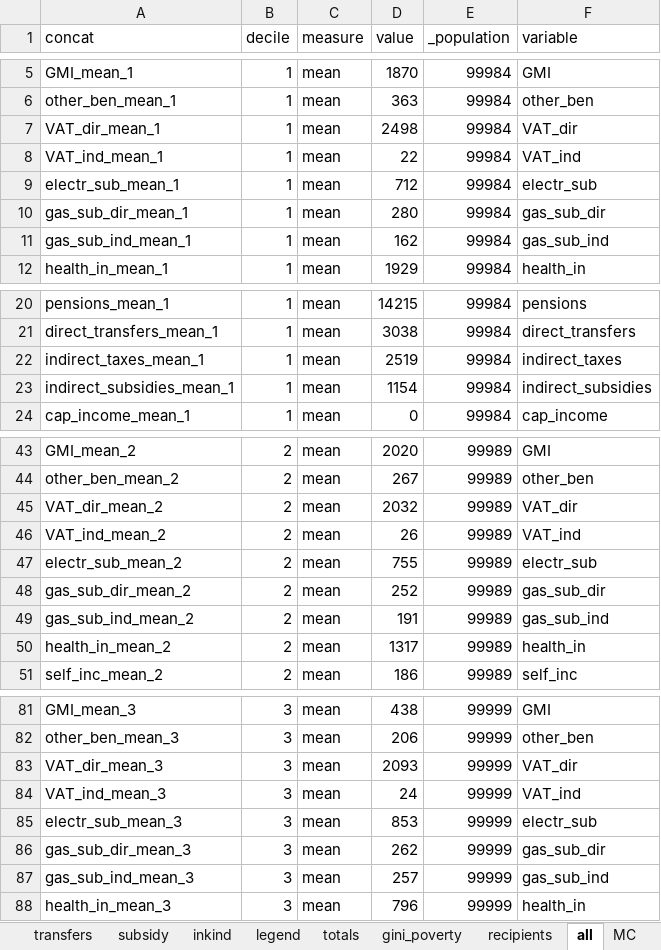
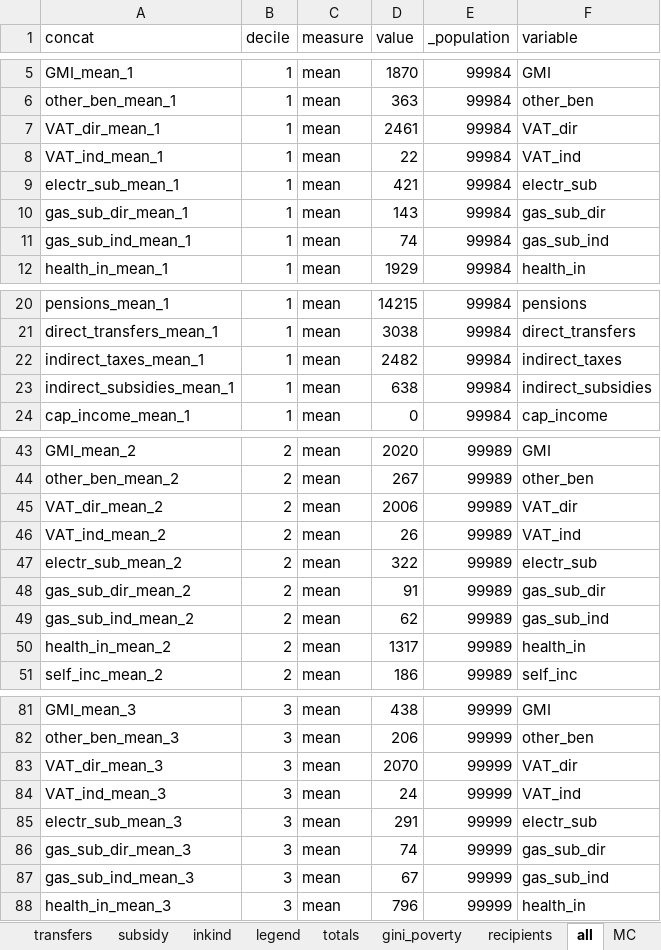
Before and after one commit to wbEPL/Example_FiscalSim, an Excel workbook: 03.Tool/Example_FiscalSim.xlsx, sheet all, drawn as a sheet; only a part is shown, gaps mark what is left out; values as stored, in another font and other column widths than the file's, no borders; the diff covers the shown part only; the diff names each change by its address in the sheet, - before the commit and + after, or states it on an @@ line.

```diff
--- a/03.Tool/Example_FiscalSim.xlsx (sheet all)
+++ b/03.Tool/Example_FiscalSim.xlsx (sheet all)
-D7 (value): 2498
+D7 (value): 2461
-D9 (value): 712
+D9 (value): 421
-D10 (value): 280
+D10 (value): 143
-D11 (value): 162
+D11 (value): 74
-D22 (value): 2519
+D22 (value): 2482
-D23 (value): 1154
+D23 (value): 638
-D45 (value): 2032
+D45 (value): 2006
-D47 (value): 755
+D47 (value): 322
-D48 (value): 252
+D48 (value): 91
-D49 (value): 191
+D49 (value): 62
-D83 (value): 2093
+D83 (value): 2070
-D85 (value): 853
+D85 (value): 291
-D86 (value): 262
+D86 (value): 74
-D87 (value): 257
+D87 (value): 67
```
Also changed, not shown: 66 edited cells elsewhere in this sheet, sheet totals, sheet net_position, sheet MC_table, sheet gini_poverty, sheet Incidence, sheet Validation, 5 more sheets, hidden cells, charts or pictures, 12 other files.
